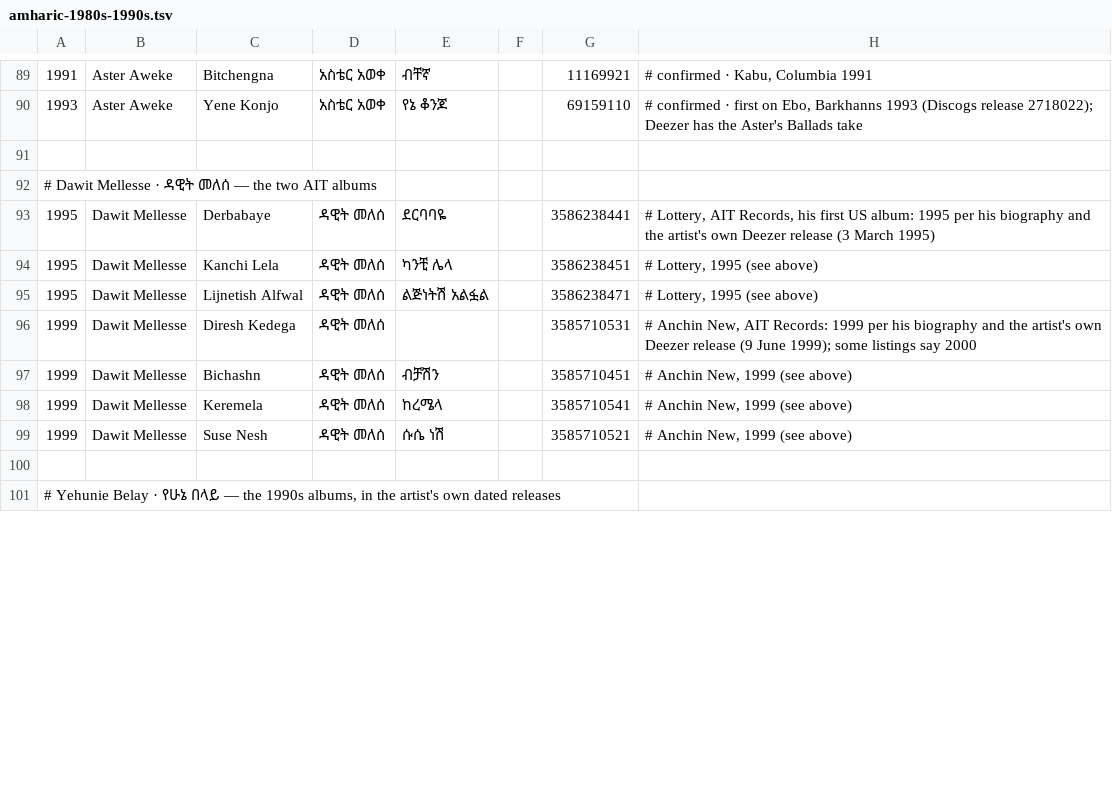
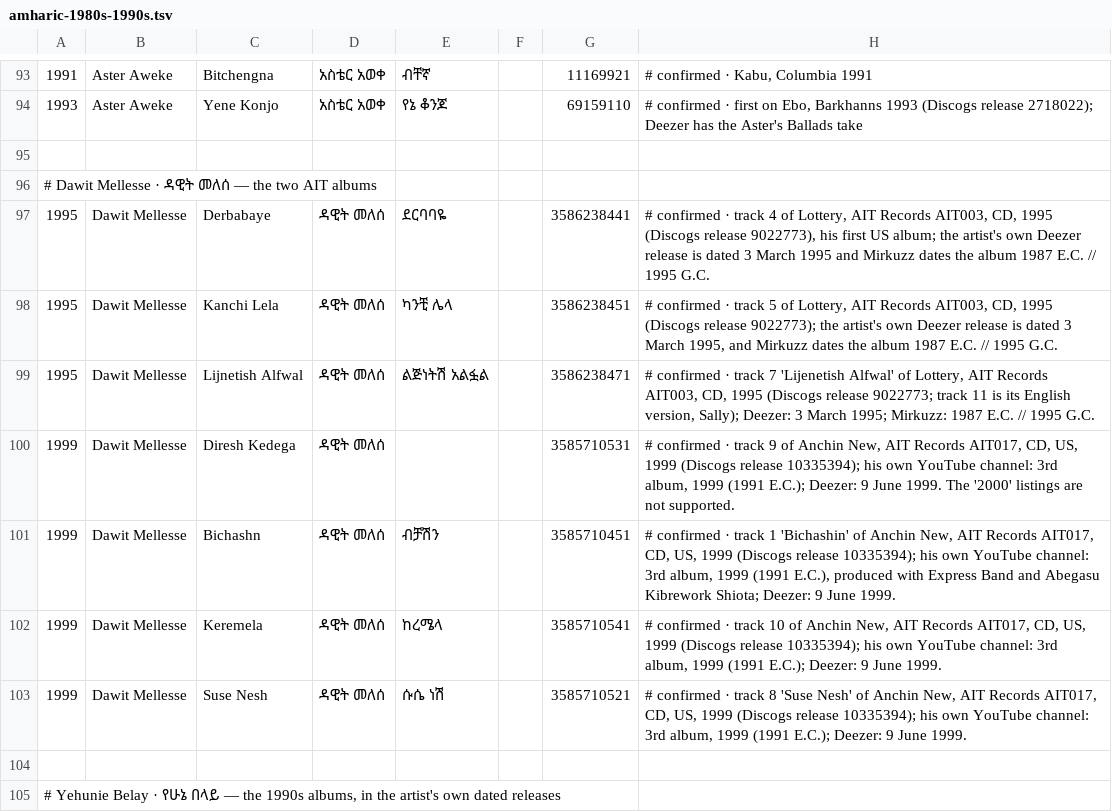
Before and after one commit to lensabillion/hitster-remote, a TSV file: server/decks/amharic-1980s-1990s.tsv, drawn as a sheet; only a part is shown, gaps mark what is left out; the diff covers the shown part only.

```diff
--- a/server/decks/amharic-1980s-1990s.tsv
+++ b/server/decks/amharic-1980s-1990s.tsv
@@ -92,9 +96,9 @@
 # Dawit Mellesse · ዳዊት መለሰ — the two AIT albums
-1995	Dawit Mellesse	Derbabaye	ዳዊት መለሰ	ደርባባዬ		3586238441	# Lottery, AIT Records, his first US album: 1995 per his biography and the artist's own Deezer release (3 March 1995)
-1995	Dawit Mellesse	Kanchi Lela	ዳዊት መለሰ	ካንቺ ሌላ		3586238451	# Lottery, 1995 (see above)
-1995	Dawit Mellesse	Lijnetish Alfwal	ዳዊት መለሰ	ልጅነትሽ አልፏል		3586238471	# Lottery, 1995 (see above)
-1999	Dawit Mellesse	Diresh Kedega	ዳዊት መለሰ			3585710531	# Anchin New, AIT Records: 1999 per his biography and the artist's own Deezer release (9 June 1999); some listings say 2000
-1999	Dawit Mellesse	Bichashn	ዳዊት መለሰ	ብቻሽን		3585710451	# Anchin New, 1999 (see above)
-1999	Dawit Mellesse	Keremela	ዳዊት መለሰ	ከረሜላ		3585710541	# Anchin New, 1999 (see above)
-1999	Dawit Mellesse	Suse Nesh	ዳዊት መለሰ	ሱሴ ነሽ		3585710521	# Anchin New, 1999 (see above)
+1995	Dawit Mellesse	Derbabaye	ዳዊት መለሰ	ደርባባዬ		3586238441	# confirmed · track 4 of Lottery, AIT Records AIT003, CD, 1995 (Discogs release 9022773), his first US album; the artist's own Deezer release is dated 3 March 1995 and Mirkuzz dates the album 1987 E.C. // 1995 G.C.
+1995	Dawit Mellesse	Kanchi Lela	ዳዊት መለሰ	ካንቺ ሌላ		3586238451	# confirmed · track 5 of Lottery, AIT Records AIT003, CD, 1995 (Discogs release 9022773); the artist's own Deezer release is dated 3 March 1995, and Mirkuzz dates the album 1987 E.C. // 1995 G.C.
+1995	Dawit Mellesse	Lijnetish Alfwal	ዳዊት መለሰ	ልጅነትሽ አልፏል		3586238471	# confirmed · track 7 'Lijenetish Alfwal' of Lottery, AIT Records AIT003, CD, 1995 (Discogs release 9022773; track 11 is its English version, Sally); Deezer: 3 March 1995; Mirkuzz: 1987 E.C. // 1995 G.C.
+1999	Dawit Mellesse	Diresh Kedega	ዳዊት መለሰ			3585710531	# confirmed · track 9 of Anchin New, AIT Records AIT017, CD, US, 1999 (Discogs release 10335394); his own YouTube channel: 3rd album, 1999 (1991 E.C.); Deezer: 9 June 1999. The '2000' listings are not supported.
+1999	Dawit Mellesse	Bichashn	ዳዊት መለሰ	ብቻሽን		3585710451	# confirmed · track 1 'Bichashin' of Anchin New, AIT Records AIT017, CD, US, 1999 (Discogs release 10335394); his own YouTube channel: 3rd album, 1999 (1991 E.C.), produced with Express Band and Abegasu Kibrework Shiota; Deezer: 9 June 1999.
+1999	Dawit Mellesse	Keremela	ዳዊት መለሰ	ከረሜላ		3585710541	# confirmed · track 10 of Anchin New, AIT Records AIT017, CD, US, 1999 (Discogs release 10335394); his own YouTube channel: 3rd album, 1999 (1991 E.C.); Deezer: 9 June 1999.
+1999	Dawit Mellesse	Suse Nesh	ዳዊት መለሰ	ሱሴ ነሽ		3585710521	# confirmed · track 8 'Suse Nesh' of Anchin New, AIT Records AIT017, CD, US, 1999 (Discogs release 10335394); his own YouTube channel: 3rd album, 1999 (1991 E.C.); Deezer: 9 June 1999.
 
```
Also changed, not shown: 4 added rows and 33 edited cells elsewhere in this file, server/decks/starter-amharic.tsv, 3 other files.
